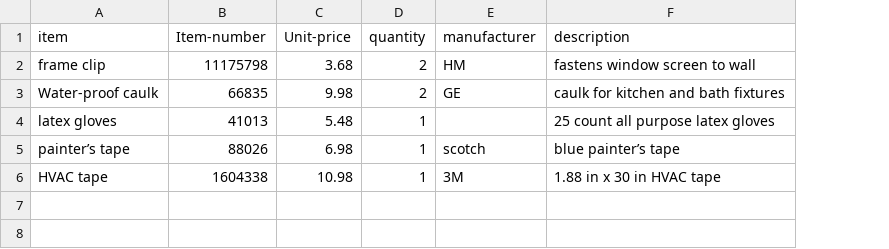
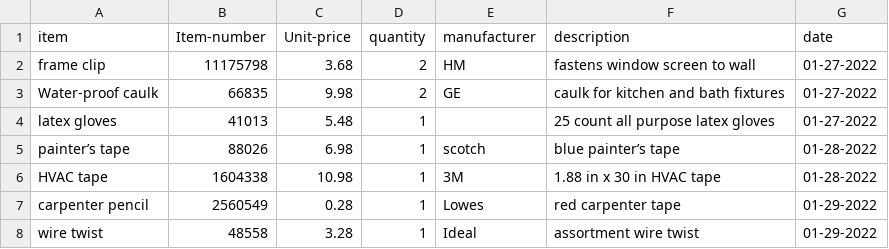
Before and after one commit to ralphorteza/project-hawaii, a CSV file: tools/consumables.csv, drawn as a sheet; the diff names each change by its address in the sheet, - before the commit and + after, or states it on an @@ line.

Commit message:
Modify consumables.csv and tools.csv

```diff
--- a/tools/consumables.csv
+++ b/tools/consumables.csv
+column G (date), rows 2-6: 01-27-2022 | 01-27-2022 | 01-27-2022 | 01-28-2022 | 01-28-2022
+row 7: carpenter pencil | 2560549 | 0.28 | 1 | Lowes | red carpenter tape | 01-29-2022
+row 8: wire twist | 48558 | 3.28 | 1 | Ideal | assortment wire twist | 01-29-2022
```
Also changed, not shown: tools/tools.csv.
